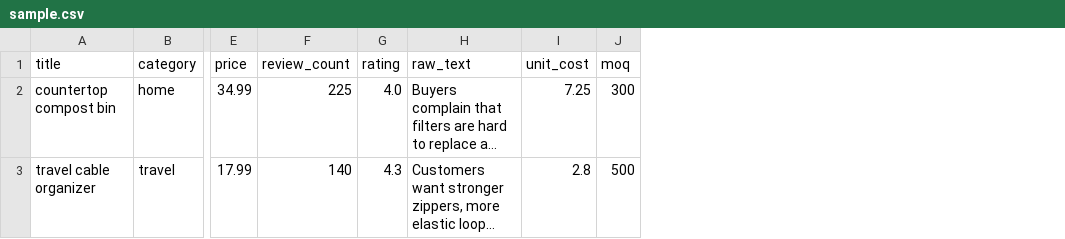
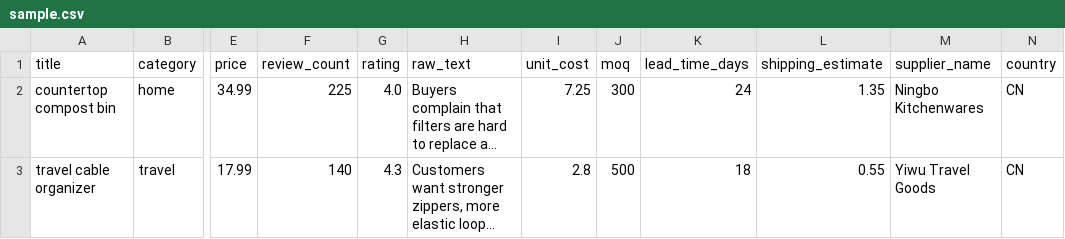
Before and after one commit to adammenker/ProductDiscoveryTerminal, a CSV file: backend/app/plugins/ingestion/manual_csv/sample.csv, drawn as a sheet; only a part is shown, gaps mark what is left out; long unchanged cells end in …; the diff names each change by its address in the sheet, - before the commit and + after, or states it on an @@ line.

Commit message:
landed cost logic

```diff
--- a/backend/app/plugins/ingestion/manual_csv/sample.csv
+++ b/backend/app/plugins/ingestion/manual_csv/sample.csv
+column K (lead_time_days), rows 2-3: 24 | 18
+column L (shipping_estimate), rows 2-3: 1.35 | 0.55
+column M (supplier_name), rows 2-3: Ningbo Kitchenwares | Yiwu Travel Goods
+column N (country), rows 2-3: CN | CN
```
Also changed, not shown: 17 other files.
